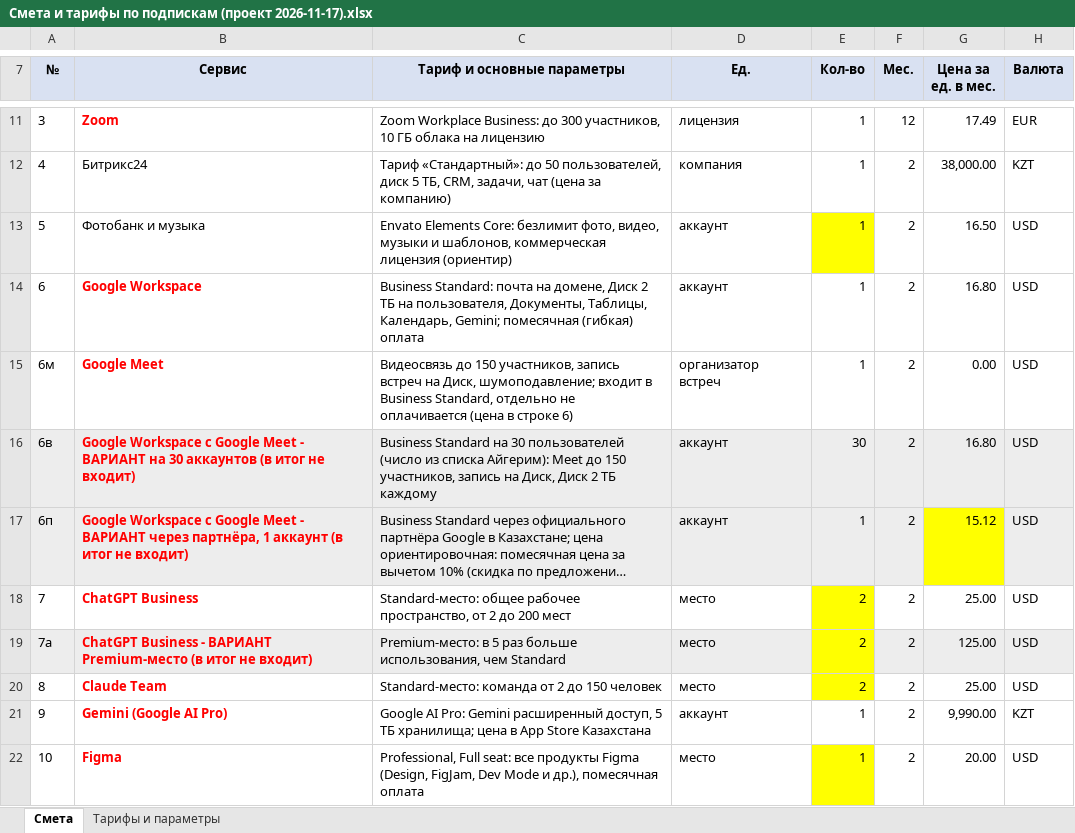
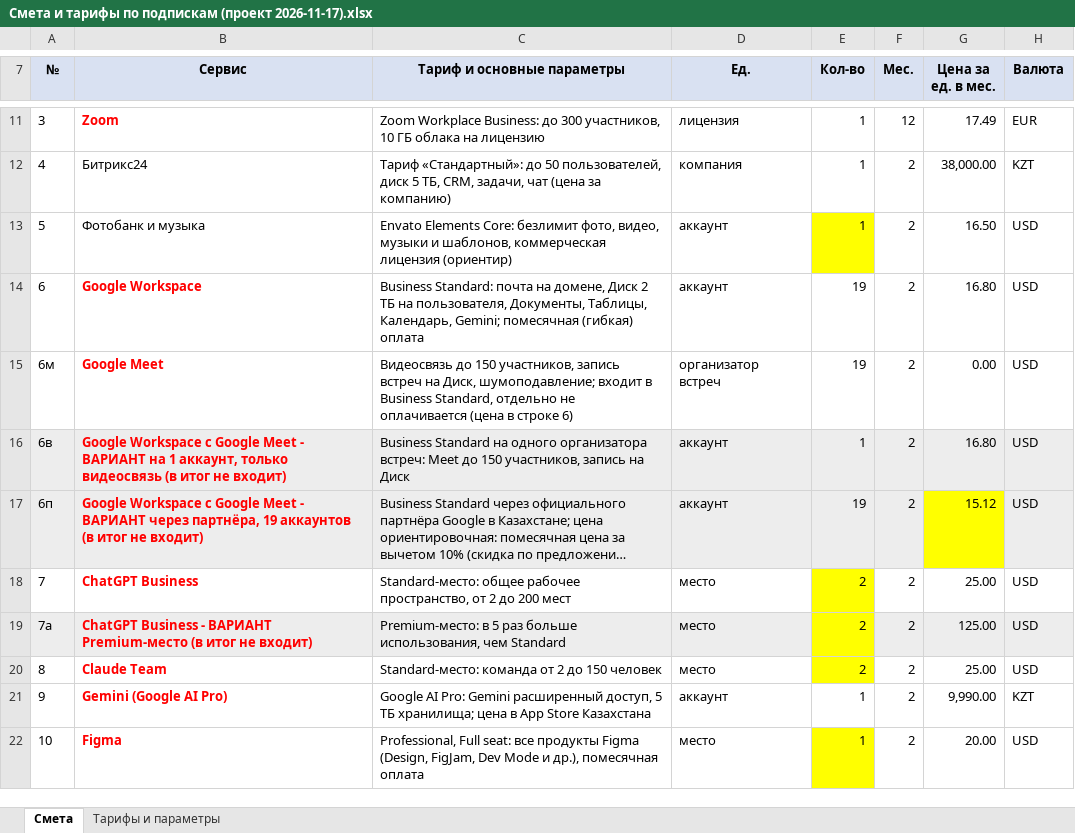
Before and after one commit to murat01042014/obsidian-vault, an Excel workbook: Procurement/_документы/Смета и тарифы по подпискам (проект 2026-11-17).xlsx, sheet Смета, drawn as a sheet; only a part is shown, gaps mark what is left out; long unchanged cells end in …; values as stored, in another font and other column widths than the file's, no borders; the diff names each change by its address in the sheet, - before the commit and + after, or states it on an @@ line.

```diff
--- a/Procurement/_документы/Смета и тарифы по подпискам (проект 2026-11-17).xlsx (sheet Смета)
+++ b/Procurement/_документы/Смета и тарифы по подпискам (проект 2026-11-17).xlsx (sheet Смета)
-E14:E15 (Кол-во): 1
+E14:E15 (Кол-во): 19
-B16 (Сервис): …ВАРИАНТ на 30 аккаунтов (в итог…
+B16 (Сервис): …ВАРИАНТ на 1 аккаунт, только видеосвязь (в итог…
-C16 (Тариф и основные параметры): …Standard на 30 пользователей (число из списка Айгерим): Meet до 150 участников, запись на Диск, Диск 2 ТБ каждому
+C16 (Тариф и основные параметры): …Standard на одного организатора встреч: Meet до 150 участников, запись на Диск
-E16 (Кол-во): 30
+E16 (Кол-во): 1
-B17 (Сервис): …через партнёра, 1 аккаунт (в итог…
+B17 (Сервис): …через партнёра, 19 аккаунтов (в итог…
-E17 (Кол-во): 1
+E17 (Кол-во): 19
```
Also changed, not shown: Procurement/_документы/Журнал изменений Плана закупок и баланс лимита.xlsx, 2 other files.
